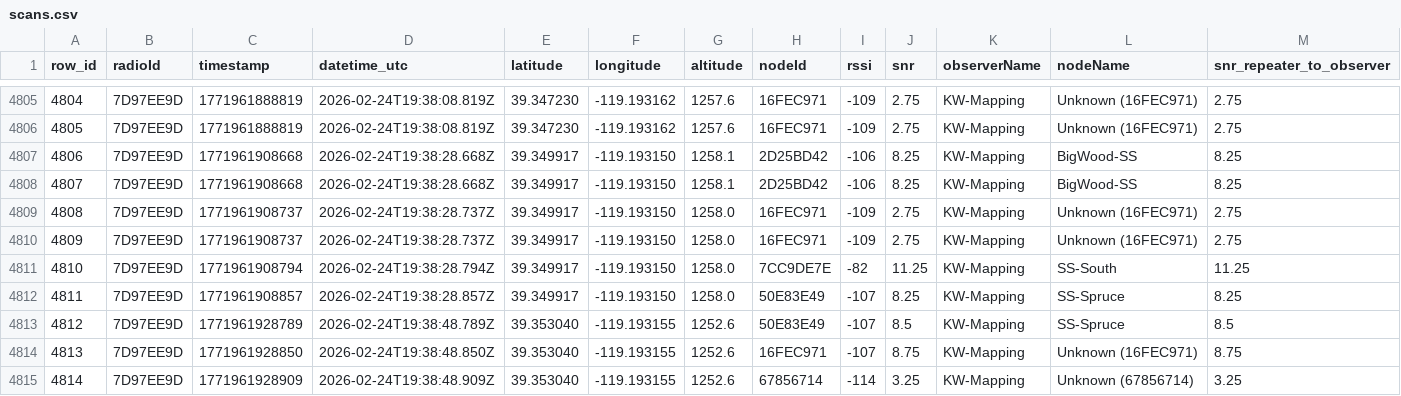
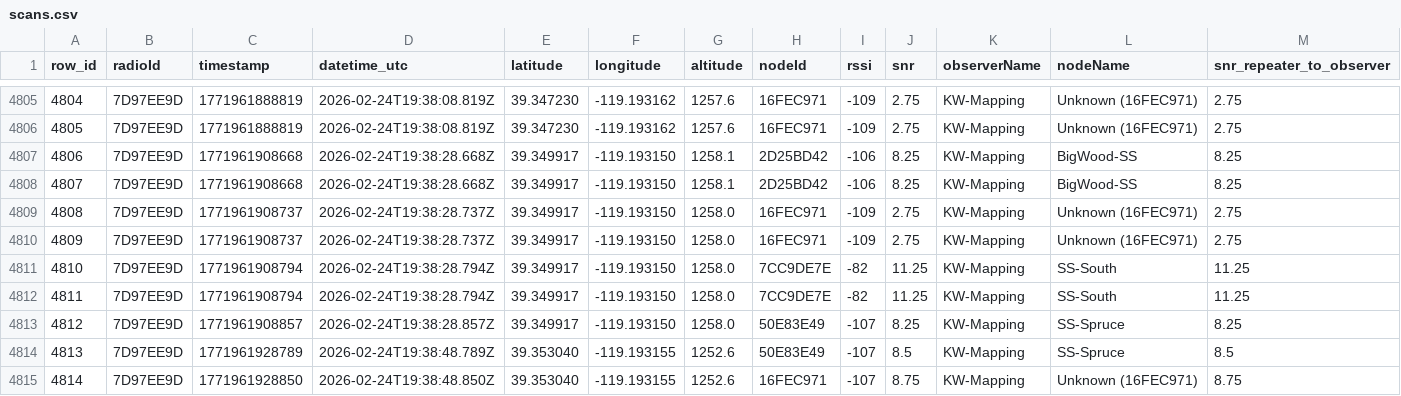
Before and after one commit to just-stuff-tm/mesh-data, a CSV file: scans.csv, drawn as a sheet; only a part is shown, gaps mark what is left out; the shorter side is filled out with more unchanged rows; addresses are those after the commit; rows hold the shown columns only; the diff names each change by its address in the sheet, - before the commit and + after, or states it on an @@ line.

Commit message:
Append 22 rows from 22 scans (1 radios) to scans.csv

```diff
--- a/scans.csv
+++ b/scans.csv
+row 4812: 4811 | 7D97EE9D | 1771961908794 | 2026-02-24T19:38:28.794Z | 39.349917 | -119.193150 | 1258.0 | 7CC9DE7E | -82 | 11.25 | KW-Mapping | SS-South | 11.25
@@ column A (row_id) renumbered from row 4813 down @@
```
